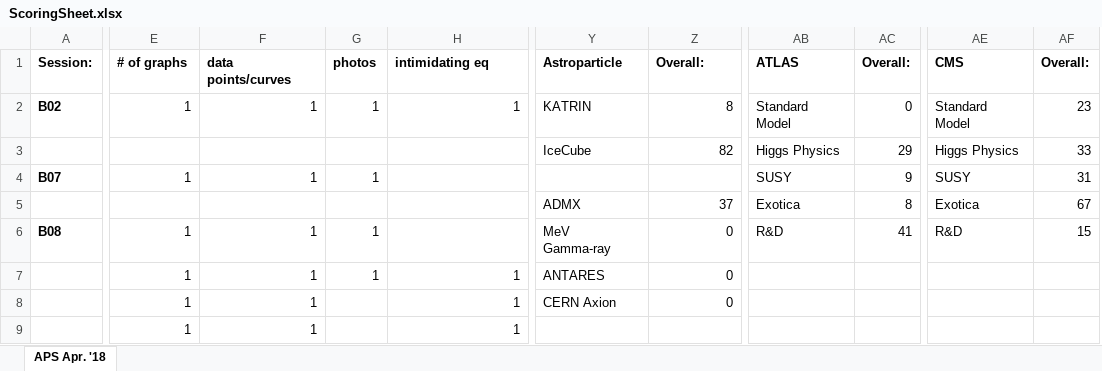
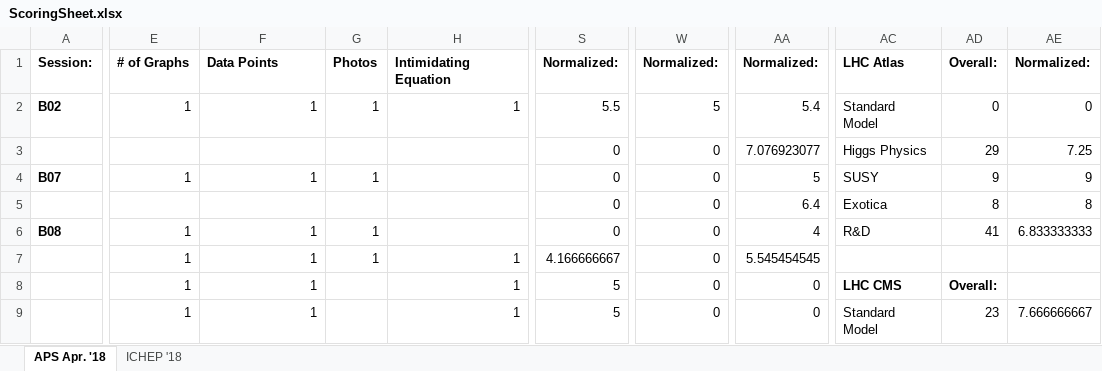
Before and after one commit to WSReeve/fantasy-physics-site, an Excel workbook: ScoringSheet.xlsx, sheet APS Apr. '18, drawn as a sheet; only a part is shown, gaps mark what is left out; values as stored, in another font and other column widths than the file's, no borders; removed rows and columns are numbered as before the commit, all else as after; the diff covers the shown part only; the diff names each change by its address in the sheet, - before the commit and + after, or states it on an @@ line.

```diff
--- a/ScoringSheet.xlsx (sheet APS Apr. '18)
+++ b/ScoringSheet.xlsx (sheet APS Apr. '18)
+sheet tab: ICHEP '18
+column S, rows 1-9: Normalized: | 5.5 | 0 | 0 | 0 | 0 | 4.166666667 | 5 | 5
+column W, rows 1-9: Normalized: | 5 | 0 | 0 | 0 | 0 | 0 | 0 | 0
-column Y, rows 1-8: Astroparticle | KATRIN | IceCube |  | ADMX | MeV Gamma-ray | ANTARES | CERN Axion
-column AE, rows 1-6: CMS | Standard Model | Higgs Physics | SUSY | Exotica | R&D
-column AF, rows 1-6: Overall: | 23 | 33 | 31 | 67 | 15
+column AE, rows 1-9: Normalized: | 0 | 7.25 | 9 | 8 | 6.833333333 |  |  | 7.666666667
-E1: # of graphs
+E1: # of Graphs
-F1: data points/curves
+F1: Data Points
-G1: photos
+G1: Photos
-H1: intimidating eq
+H1: Intimidating Equation
-AA1: Overall:
+AA1: Normalized:
-AC1: ATLAS
+AC1: LHC Atlas
-AA2: 8
+AA2: 5.4
-AA3: 82
+AA3: 7.076923077
-AA4: (empty)
+AA4: 5
-AA5: 37
+AA5: 6.4
-AA6: 0
+AA6: 4
-AA7: 0
+AA7: 5.545454545
-AC8: (empty)
+AC8: LHC CMS
-AD8: (empty)
+AD8: Overall:
-AA9: (empty)
+AA9: 0
-AC9: (empty)
+AC9: Standard Model
-AD9: (empty)
+AD9: 23
```
Also changed, not shown: 1 added column, 2 removed columns and 27 edited cells elsewhere in this sheet, formulas that keep their value, 19 other files.
